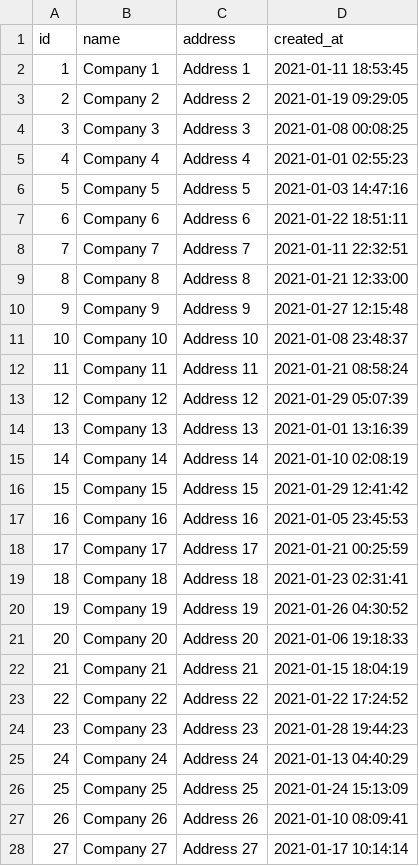
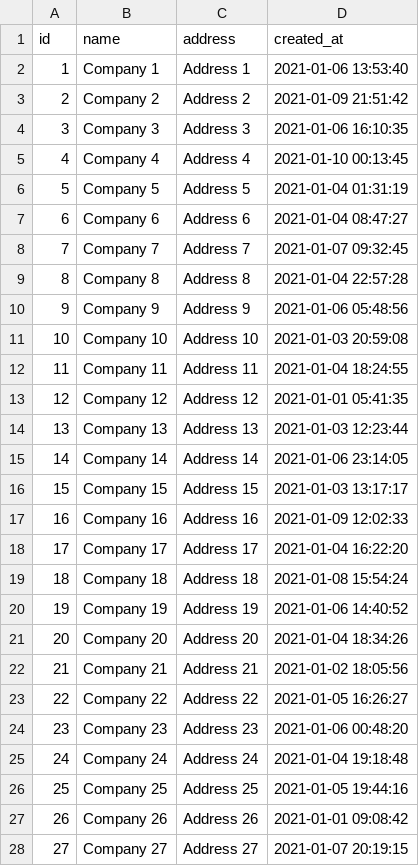
Before and after one commit to re-data/re-data, a CSV file: getting_started/toy_shop/seeds/companies.csv, drawn as a sheet; only a part is shown; the diff covers the shown part only.

```diff
--- a/getting_started/toy_shop/seeds/companies.csv
+++ b/getting_started/toy_shop/seeds/companies.csv
@@ -1,28 +1,28 @@
 id,name,address,created_at
-1,Company 1,Address 1,2021-01-11 18:53:45
-2,Company 2,Address 2,2021-01-19 09:29:05
-3,Company 3,Address 3,2021-01-08 00:08:25
-4,Company 4,Address 4,2021-01-01 02:55:23
-5,Company 5,Address 5,2021-01-03 14:47:16
-6,Company 6,Address 6,2021-01-22 18:51:11
-7,Company 7,Address 7,2021-01-11 22:32:51
-8,Company 8,Address 8,2021-01-21 12:33:00
-9,Company 9,Address 9,2021-01-27 12:15:48
-10,Company 10,Address 10,2021-01-08 23:48:37
-11,Company 11,Address 11,2021-01-21 08:58:24
-12,Company 12,Address 12,2021-01-29 05:07:39
-13,Company 13,Address 13,2021-01-01 13:16:39
-14,Company 14,Address 14,2021-01-10 02:08:19
-15,Company 15,Address 15,2021-01-29 12:41:42
-16,Company 16,Address 16,2021-01-05 23:45:53
-17,Company 17,Address 17,2021-01-21 00:25:59
-18,Company 18,Address 18,2021-01-23 02:31:41
-19,Company 19,Address 19,2021-01-26 04:30:52
-20,Company 20,Address 20,2021-01-06 19:18:33
-21,Company 21,Address 21,2021-01-15 18:04:19
-22,Company 22,Address 22,2021-01-22 17:24:52
-23,Company 23,Address 23,2021-01-28 19:44:23
-24,Company 24,Address 24,2021-01-13 04:40:29
-25,Company 25,Address 25,2021-01-24 15:13:09
-26,Company 26,Address 26,2021-01-10 08:09:41
-27,Company 27,Address 27,2021-01-17 10:14:14
+1,Company 1,Address 1,2021-01-06 13:53:40
+2,Company 2,Address 2,2021-01-09 21:51:42
+3,Company 3,Address 3,2021-01-06 16:10:35
+4,Company 4,Address 4,2021-01-10 00:13:45
+5,Company 5,Address 5,2021-01-04 01:31:19
+6,Company 6,Address 6,2021-01-04 08:47:27
+7,Company 7,Address 7,2021-01-07 09:32:45
+8,Company 8,Address 8,2021-01-04 22:57:28
+9,Company 9,Address 9,2021-01-06 05:48:56
+10,Company 10,Address 10,2021-01-03 20:59:08
+11,Company 11,Address 11,2021-01-04 18:24:55
+12,Company 12,Address 12,2021-01-01 05:41:35
+13,Company 13,Address 13,2021-01-03 12:23:44
+14,Company 14,Address 14,2021-01-06 23:14:05
+15,Company 15,Address 15,2021-01-03 13:17:17
+16,Company 16,Address 16,2021-01-09 12:02:33
+17,Company 17,Address 17,2021-01-04 16:22:20
+18,Company 18,Address 18,2021-01-08 15:54:24
+19,Company 19,Address 19,2021-01-06 14:40:52
+20,Company 20,Address 20,2021-01-04 18:34:26
+21,Company 21,Address 21,2021-01-02 18:05:56
+22,Company 22,Address 22,2021-01-05 16:26:27
+23,Company 23,Address 23,2021-01-06 00:48:20
+24,Company 24,Address 24,2021-01-04 19:18:48
+25,Company 25,Address 25,2021-01-05 19:44:16
+26,Company 26,Address 26,2021-01-01 09:08:42
+27,Company 27,Address 27,2021-01-07 20:19:15
```
Also changed, not shown: 22 edited cells elsewhere in this file, getting_started/toy_shop/seeds/order_items.csv, getting_started/toy_shop/seeds/orders.csv, 4 other files.
